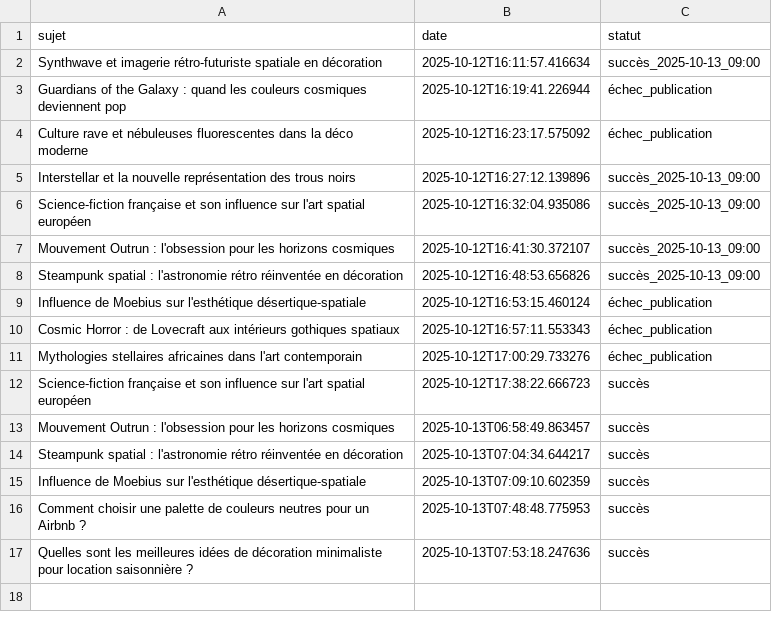
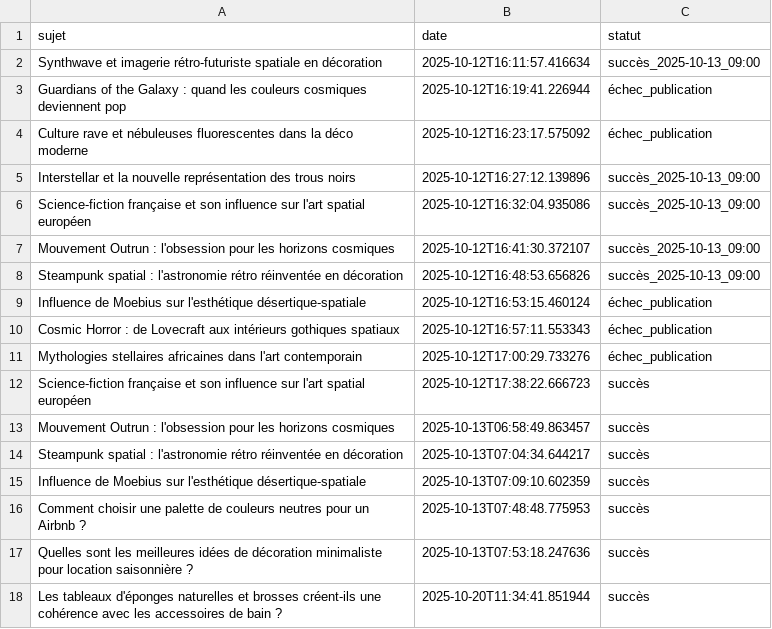
Before and after one commit to Metalosmose21/Salle-de-bain-2, a CSV file: sujets_traites.csv, drawn as a sheet.

```diff
--- a/sujets_traites.csv
+++ b/sujets_traites.csv
@@ -17 +17,2 @@ Comment choisir une palette de couleurs neutres pour un Airbnb ?,2025-10-13T07:4
 Quelles sont les meilleures idées de décoration minimaliste pour location saisonnière ?,2025-10-13T07:53:18.247636,succès
+Les tableaux d'éponges naturelles et brosses créent-ils une cohérence avec les accessoires de bain ?,2025-10-20T11:34:41.851944,succès
```
Also changed, not shown: sujets.csv.
